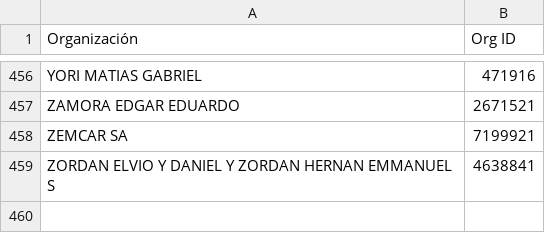
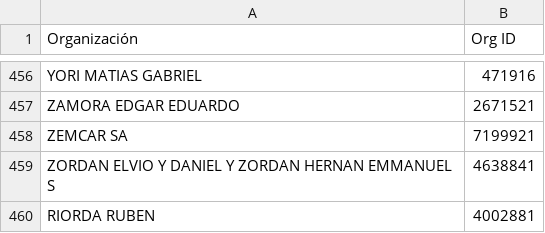
Before and after one commit to suyai-d/reportes-seguridad-db, a CSV file: Orgs CONCI.csv, drawn as a sheet; only a part is shown, gaps mark what is left out.

Commit message:
Update Orgs CONCI.csv

```diff
--- a/Orgs CONCI.csv
+++ b/Orgs CONCI.csv
@@ -459 +459,2 @@ ZEMCAR SA,7199921
 ZORDAN ELVIO Y DANIEL Y ZORDAN HERNAN EMMANUEL S,4638841
+RIORDA RUBEN,4002881
```
